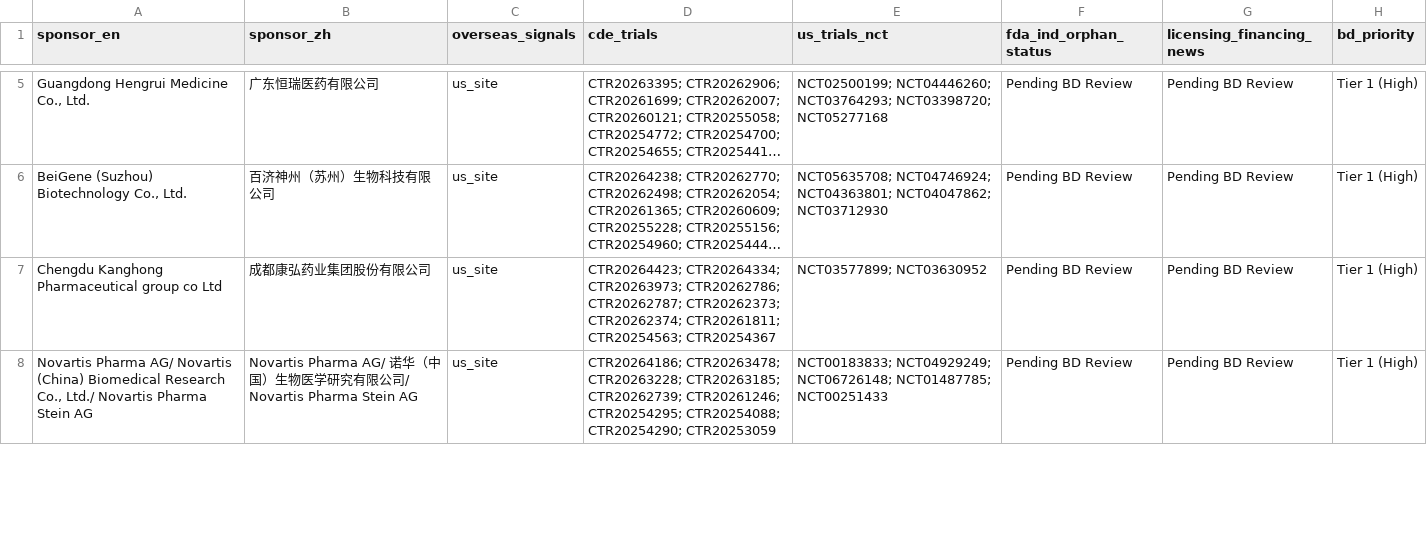
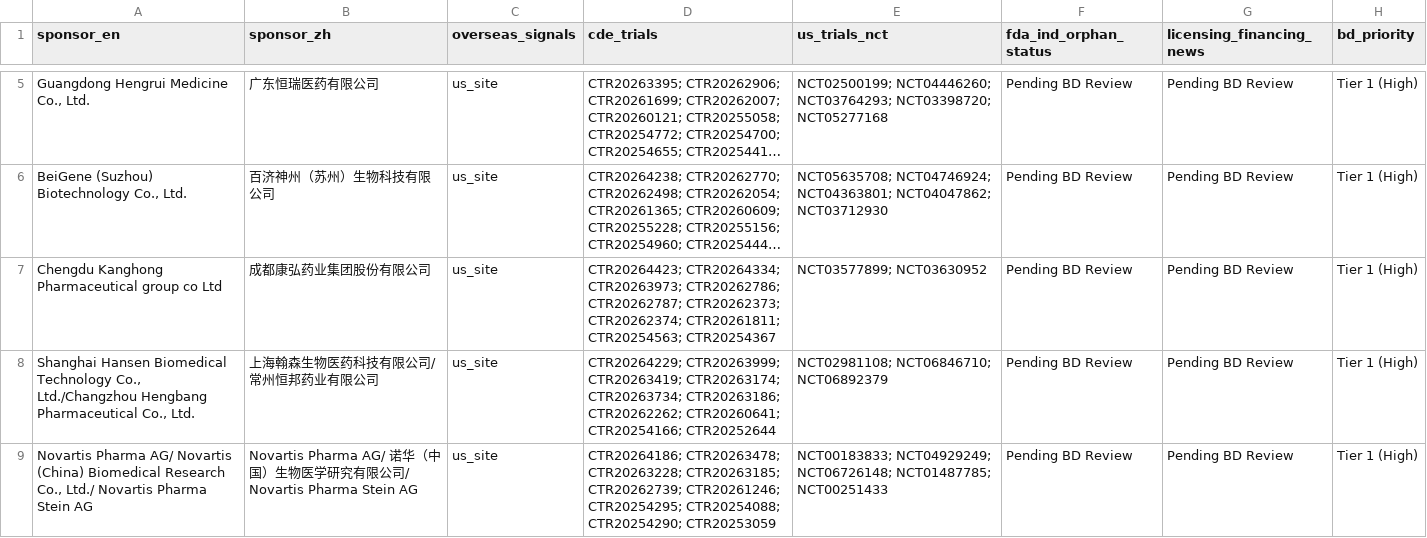
Before and after one commit to hutianle/cde-clinical-trials, a CSV file: data/overseas_targets.csv, drawn as a sheet; only a part is shown, gaps mark what is left out; long unchanged cells end in …; the diff covers the shown part only.

```diff
--- a/data/overseas_targets.csv
+++ b/data/overseas_targets.csv
@@ -7,2 +7,3 @@ sponsor_en,sponsor_zh,overseas_signals,cde_trials,us_trials_nct,fda_ind_orphan_s
 Chengdu Kanghong Pharmaceutical group co Ltd,成都康弘药业集团股份有限公司,us_site,CTR20264423; CTR20264334; CTR20263973; CTR20262786; CTR20262787; CTR20262373; CTR20262374; CTR20261811; CTR20254563; CTR20254367,NCT03577899; NCT03630952,Pending BD Review,Pending BD Review,Tier 1 (High)
+"Shanghai Hansen Biomedical Technology Co., Ltd./Changzhou Hengbang Pharmaceutical Co., Ltd.",上海翰森生物医药科技有限公司/ 常州恒邦药业有限公司,us_site,CTR20264229; CTR20263999; CTR20263419; CTR20263174; CTR20263734; CTR20263186; CTR20262262; CTR20260641; CTR20254166; CTR20252644,NCT02981108; NCT06846710; NCT06892379,Pending BD Review,Pending BD Review,Tier 1 (High)
 "Novartis Pharma AG/ Novartis (China) Biomedical Research Co., Ltd./ Novartis Pharma Stein AG",Novartis Pharma AG/ 诺华（中国）生物医学研究有限公司/ Novartis Pharma Stein AG,us_site,CTR20264186; CTR20263478; CTR20263228; CTR20263185; CTR20262739; CTR20261246; CTR20254295; CTR20254088; CTR20254290; CTR20253059,NCT00183833; NCT04929249; NCT06726148; NCT01487785; NCT00251433,Pending BD Review,Pending BD Review,Tier 1 (High)
```
Also changed, not shown: 2 added rows and 2 removed rows elsewhere in this file, 6 other files.
